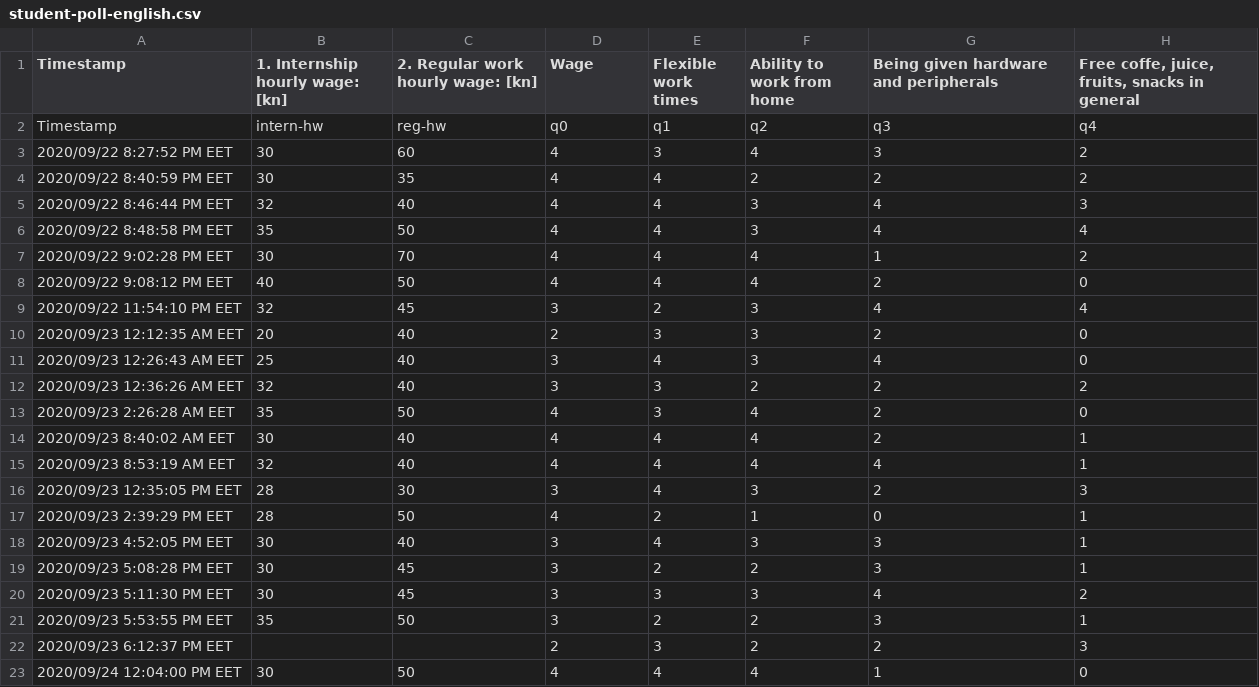
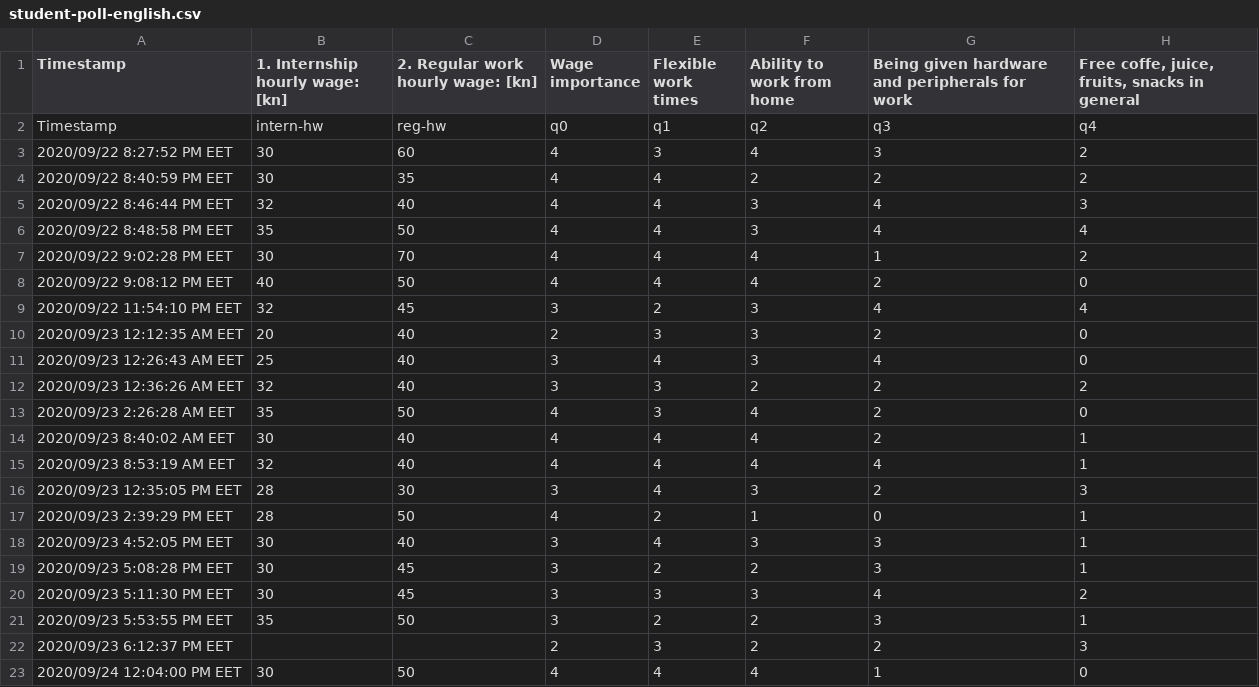
Before and after one commit to metamacro/student-poll, a CSV file: data/student-poll-english.csv, drawn as a sheet; only a part is shown; the diff names each change by its address in the sheet, - before the commit and + after, or states it on an @@ line.

Commit message:
Added histogram question section, modified .csv file.

```diff
--- a/data/student-poll-english.csv
+++ b/data/student-poll-english.csv
-D1: Wage
+D1: Wage importance
-G1: Being given hardware and peripherals
+G1: Being given hardware and peripherals for work
```
Also changed, not shown: 1 other file.
